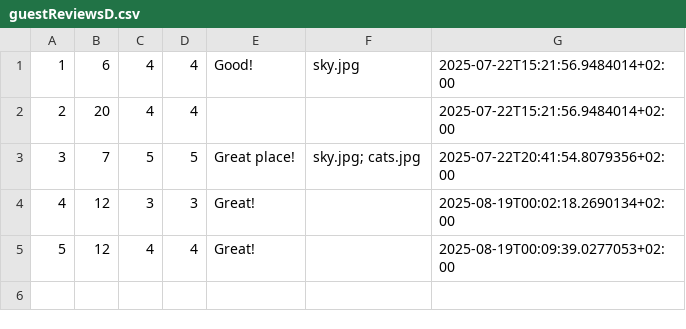
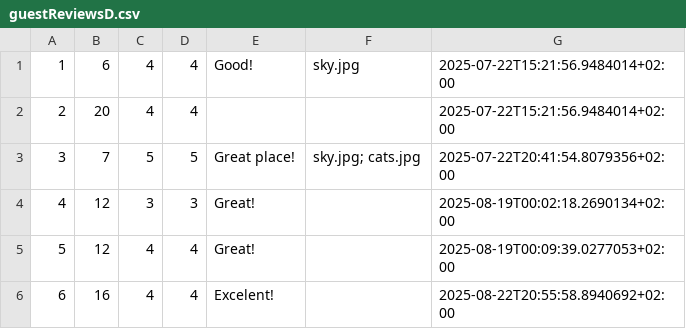
Before and after one commit to Dusan171/student-project-BookingApp, a CSV file: Resources/Data/guestReviewsD.csv, drawn as a sheet.

```diff
--- a/Resources/Data/guestReviewsD.csv
+++ b/Resources/Data/guestReviewsD.csv
@@ -5 +5,2 @@
 5|12|4|4|Great!||2025-08-19T00:09:39.0277053+02:00
+6|16|4|4|Excelent!||2025-08-22T20:55:58.8940692+02:00
```
Also changed, not shown: Resources/Data/occupiedDates.csv, Resources/Data/reservations.csv, 39 other files.
